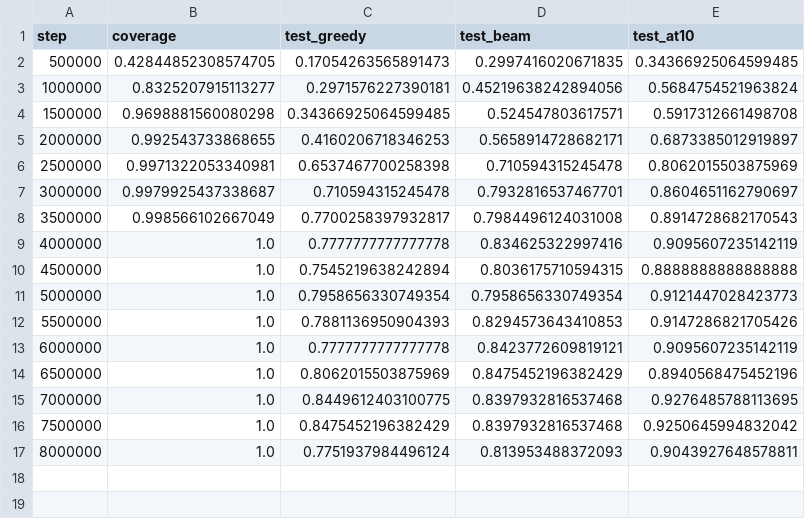
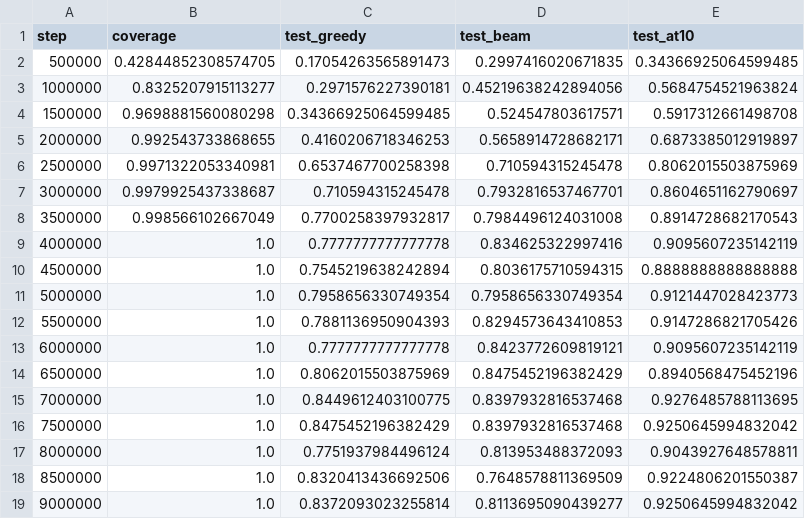
Before and after one commit to Khev/abel-rl-v3, a CSV file: data/dynamic_actions/use_relabel_constants/abel_level3_hidden_dim256_nenvs1/ppo-tree/seed7001/learning_curves.csv, drawn as a sheet.

```diff
--- a/data/dynamic_actions/use_relabel_constants/abel_level3_hidden_dim256_nenvs1/ppo-tree/seed7001/learning_curves.csv
+++ b/data/dynamic_actions/use_relabel_constants/abel_level3_hidden_dim256_nenvs1/ppo-tree/seed7001/learning_curves.csv
@@ -17 +17,3 @@ step,coverage,test_greedy,test_beam,test_at10
 8000000,1.0,0.7751937984496124,0.813953488372093,0.9043927648578811
+8500000,1.0,0.8320413436692506,0.7648578811369509,0.9224806201550387
+9000000,1.0,0.8372093023255814,0.8113695090439277,0.9250645994832042
```
Also changed, not shown: data/dynamic_actions/abel_level3_hidden_dim256_nenvs1/ppo-tree/seed7001/learning_curves.csv, data/dynamic_actions/use_buffer/abel_level3_hidden_dim256_nenvs1/ppo-tree/seed7001/learning_curves.csv, 5 other files.
